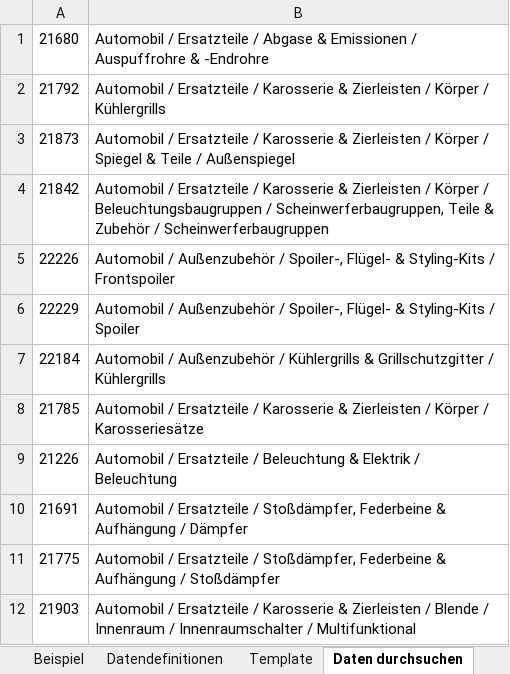
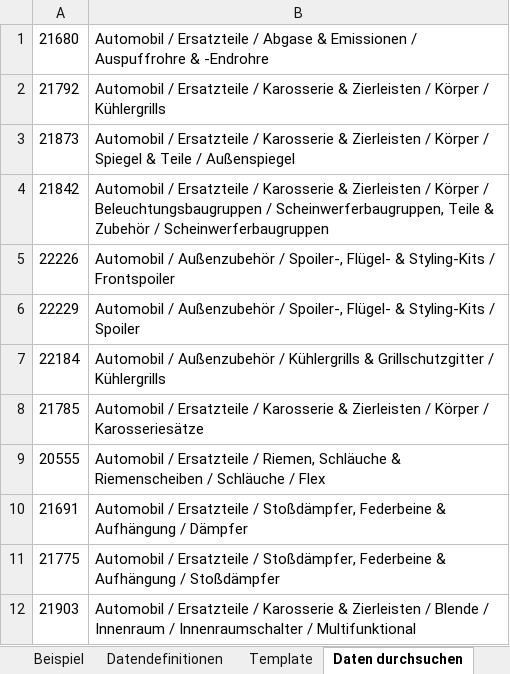
Before and after one commit to Shadowbyte-qt/Produkt-Update.TEMU, an Excel workbook: TEMU.xlsx, sheet Daten durchsuchen, drawn as a sheet; values as stored, in another font and other column widths than the file's, no borders; removed rows and columns are numbered as before the commit, all else as after; the diff names each change by its address in the sheet, - before the commit and + after, or states it on an @@ line.

Commit message:
Update: Schläuche

```diff
--- a/TEMU.xlsx (sheet Daten durchsuchen)
+++ b/TEMU.xlsx (sheet Daten durchsuchen)
-row 9: 21226 | Automobil / Ersatzteile / Beleuchtung & Elektrik / Beleuchtung
+row 9: 20555 | Automobil / Ersatzteile / Riemen, Schläuche & Riemenscheiben / Schläuche / Flex
```
Also changed, not shown: sheet Template, hidden cells.
